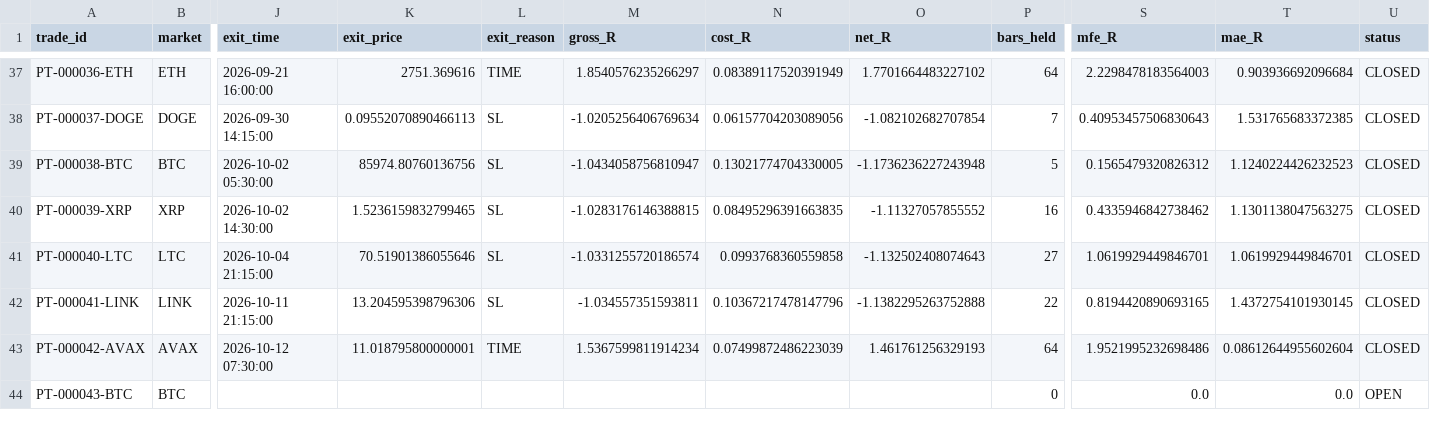
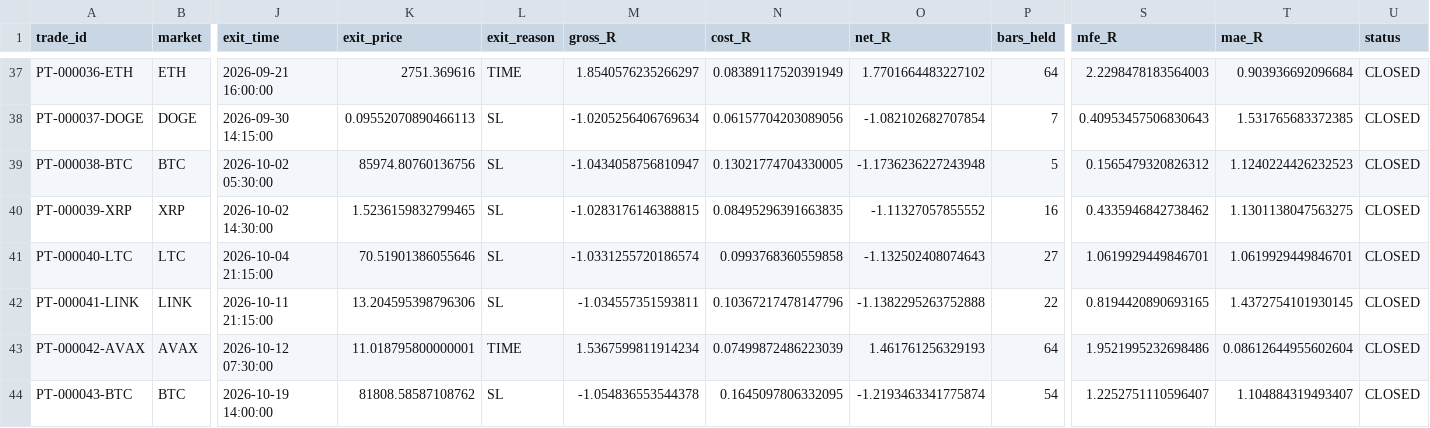
Before and after one commit to BziizB/biAN, a CSV file: paper_trading/paper_trades.csv, drawn as a sheet; only a part is shown, gaps mark what is left out; the diff names each change by its address in the sheet, - before the commit and + after, or states it on an @@ line.

```diff
--- a/paper_trading/paper_trades.csv
+++ b/paper_trading/paper_trades.csv
-J44 (exit_time): (empty)
+J44 (exit_time): 2026-10-19 14:00:00
-K44 (exit_price): (empty)
+K44 (exit_price): 81808.58587108762
-L44 (exit_reason): (empty)
+L44 (exit_reason): SL
-M44 (gross_R): (empty)
+M44 (gross_R): -1.054836553544378
-N44 (cost_R): (empty)
+N44 (cost_R): 0.1645097806332095
-O44 (net_R): (empty)
+O44 (net_R): -1.2193463341775874
-P44 (bars_held): 0
+P44 (bars_held): 54
-S44 (mfe_R): 0.0
+S44 (mfe_R): 1.2252751110596407
-T44 (mae_R): 0.0
+T44 (mae_R): 1.104884319493407
-U44 (status): OPEN
+U44 (status): CLOSED
```
Also changed, not shown: 2 other files.
